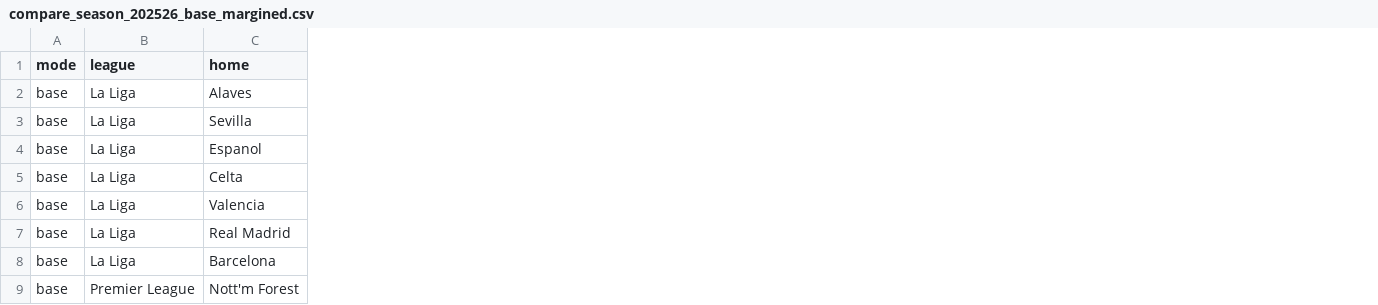
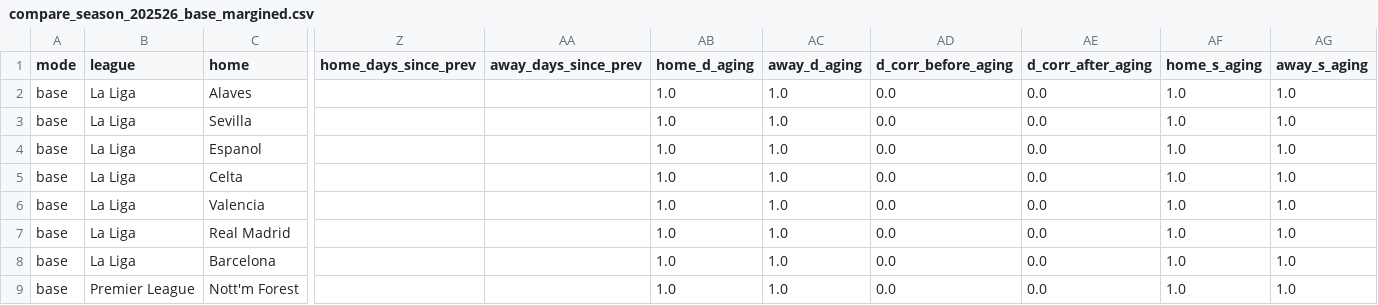
Before and after one commit to anka-khvalina/calc_money, a CSV file: experiments/aug12_market_compare/compare_season_202526_base_margined.csv, drawn as a sheet; only a part is shown, gaps mark what is left out; the diff names each change by its address in the sheet, - before the commit and + after, or states it on an @@ line.

```diff
--- a/experiments/aug12_market_compare/compare_season_202526_base_margined.csv
+++ b/experiments/aug12_market_compare/compare_season_202526_base_margined.csv
+column Z (home_days_since_prev), empty
+column AA (away_days_since_prev), empty
+column AB (home_d_aging), rows 2-9: all 1.0
+column AC (away_d_aging), rows 2-9: all 1.0
+column AD (d_corr_before_aging), rows 2-9: all 0.0
+column AE (d_corr_after_aging), rows 2-9: all 0.0
+column AF (home_s_aging), rows 2-9: all 1.0
+column AG (away_s_aging), rows 2-9: all 1.0
```
Also changed, not shown: experiments/aug12_market_compare/compare_season_202526_full_margined.csv, 7 other files.
